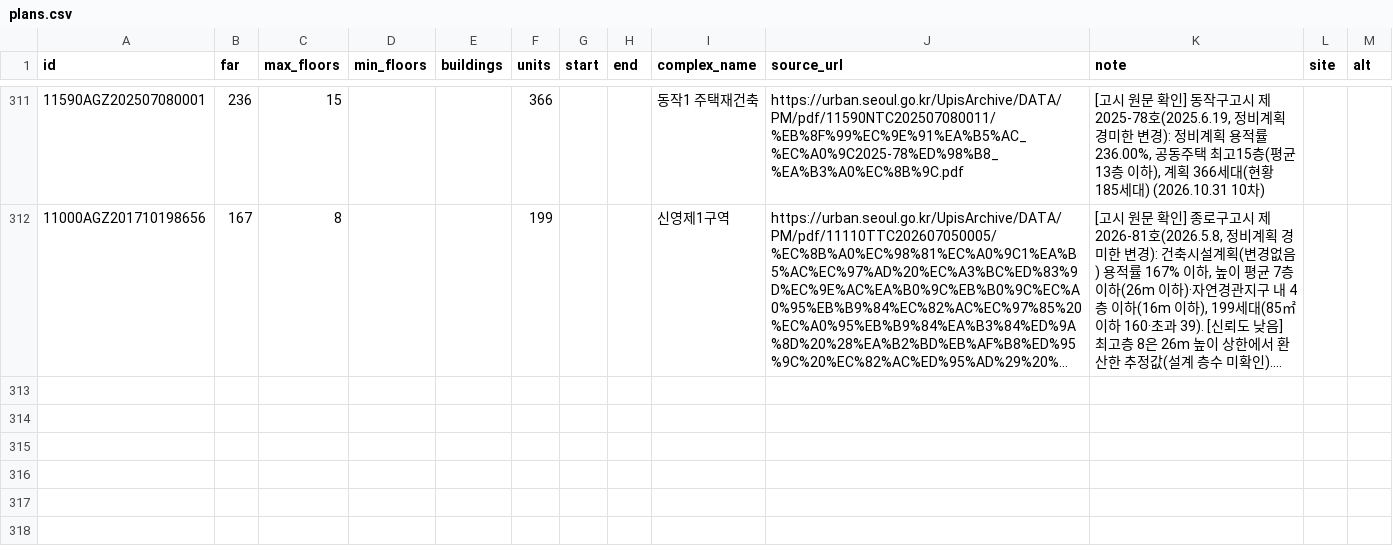
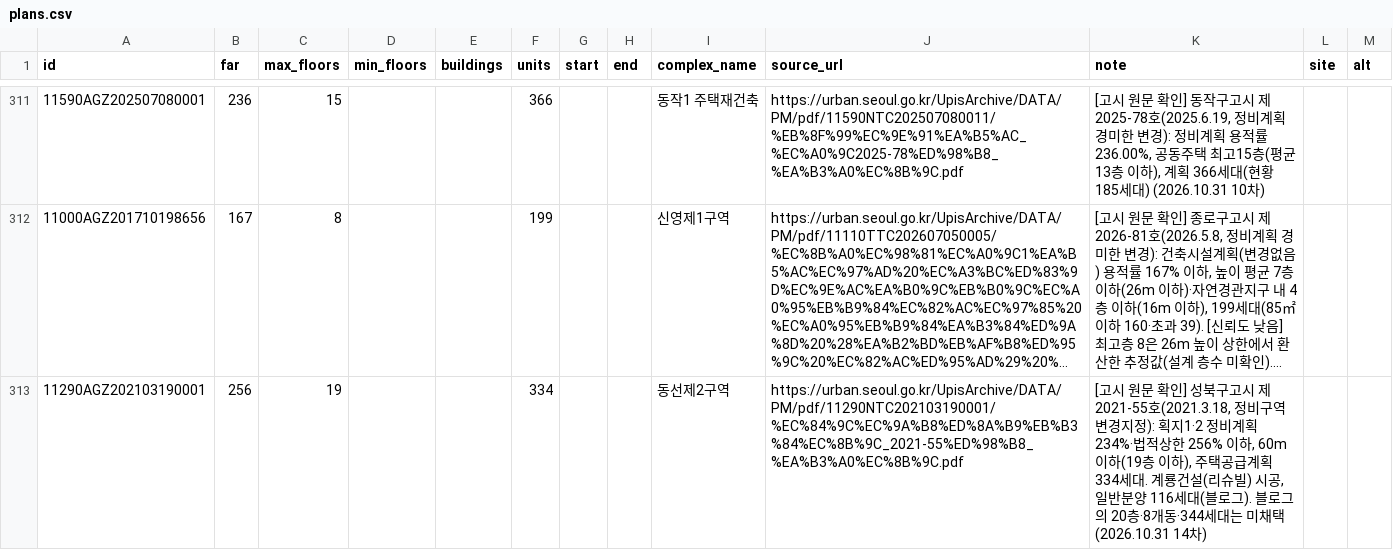
Before and after one commit to Alex-theground/reconstruction-guardian, a CSV file: dev-map/scripts/plans.csv, drawn as a sheet; only a part is shown, gaps mark what is left out; long unchanged cells end in …; the diff covers the shown part only; the diff names each change by its address in the sheet, - before the commit and + after, or states it on an @@ line.

```diff
--- a/dev-map/scripts/plans.csv
+++ b/dev-map/scripts/plans.csv
+row 313: 11290AGZ202103190001 | 256 | 19 |  |  | 334 |  |  | 동선제2구역 | https://urban.seoul.go.kr/UpisArchive/DATA/PM/pdf/11290NTC202103190001/%EC%84%9C%EC%9A%B8%ED%8A%B9%EB%B3%84%EC%8B%9C_2021-55%ED%98%B8_%EA%B3%A0%EC%8B%9C.pdf | [고시 원문 확인] 성북구고시 제2021-55호(2021.3.18, 정비구역 변경지정): 획지1·2 정비계획 234%·법적상한 256% 이하, 60m 이하(19층 이하), 주택공급계획 334세대. 계룡건설(리슈빌) 시공, 일반분양 116세대(블로그). 블로그의 20층·8개동·344세대는 미채택 (2026.10.31 14차)
```
Also changed, not shown: 1 added row and 7 edited cells elsewhere in this file, 2 other files.
